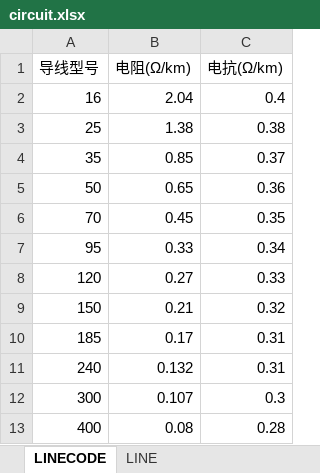
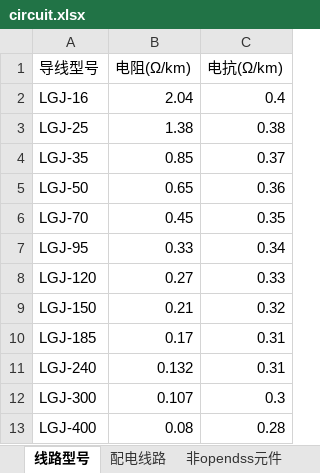
Before and after one commit to zysyw/powerloss, an Excel workbook: Excel程序/circuit.xlsx, sheet 线路型号, drawn as a sheet; values as stored, in another font and other column widths than the file's, no borders; the diff names each change by its address in the sheet, - before the commit and + after, or states it on an @@ line.

```diff
--- a/Excel程序/circuit.xlsx (sheet 线路型号)
+++ b/Excel程序/circuit.xlsx (sheet 线路型号)
-sheet tab: LINECODE
+sheet tab: 线路型号
-sheet tab: LINE
+sheet tab: 配电线路
+sheet tab: 非opendss元件
-A2 (导线型号): 16
+A2 (导线型号): LGJ-16
-A3 (导线型号): 25
+A3 (导线型号): LGJ-25
-A4 (导线型号): 35
+A4 (导线型号): LGJ-35
-A5 (导线型号): 50
+A5 (导线型号): LGJ-50
-A6 (导线型号): 70
+A6 (导线型号): LGJ-70
-A7 (导线型号): 95
+A7 (导线型号): LGJ-95
-A8 (导线型号): 120
+A8 (导线型号): LGJ-120
-A9 (导线型号): 150
+A9 (导线型号): LGJ-150
-A10 (导线型号): 185
+A10 (导线型号): LGJ-185
-A11 (导线型号): 240
+A11 (导线型号): LGJ-240
-A12 (导线型号): 300
+A12 (导线型号): LGJ-300
-A13 (导线型号): 400
+A13 (导线型号): LGJ-400
```
Also changed, not shown: sheet 配电线路, uploads/circuit.xlsx, 21 other files.
